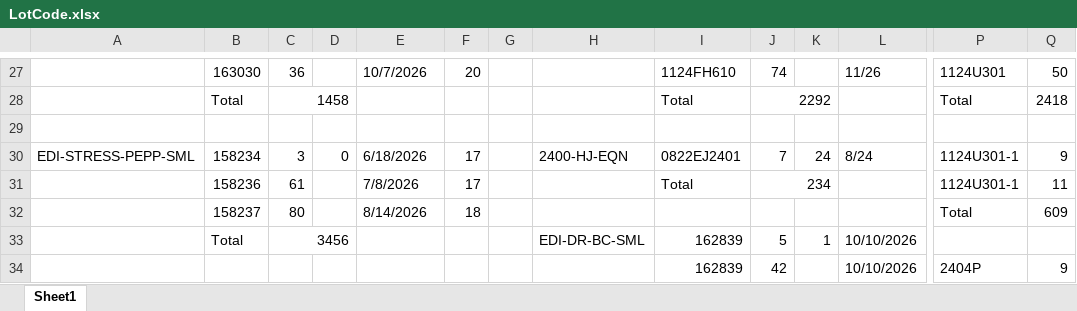
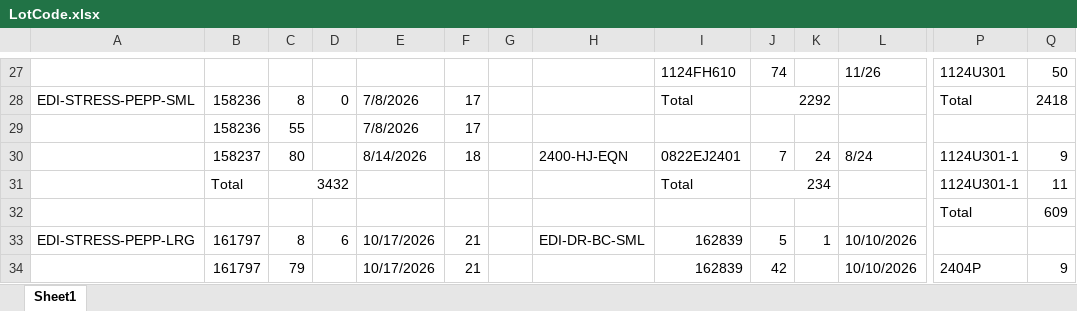
Before and after one commit to Gabsesq/RetailWork, an Excel workbook: LotCode.xlsx, sheet Sheet1, drawn as a sheet; only a part is shown, gaps mark what is left out; values as stored, in another font and other column widths than the file's, no cell formats; removed rows and columns are numbered as before the commit, all else as after; rows hold the shown columns only; the diff covers the shown part only; the diff names each change by its address in the sheet, - before the commit and + after, or states it on an @@ line.

```diff
--- a/LotCode.xlsx (sheet Sheet1)
+++ b/LotCode.xlsx (sheet Sheet1)
-B27: 163030
+B27: (empty)
-C27: 36
+C27: (empty)
-E27: 10/7/2026
+E27: (empty)
-F27: 20
+F27: (empty)
-row 28:  | Total | 1458 |  |  |  |  |  | Total | 2292 |  |  | Total | 2418
+row 28: EDI-STRESS-PEPP-SML | 158236 | 8 | 0 | 7/8/2026 | 17 |  |  | Total | 2292 |  |  | Total | 2418
-B29: (empty)
+B29: 158236
-C29: (empty)
+C29: 55
-E29: (empty)
+E29: 7/8/2026
-F29: (empty)
+F29: 17
-A30: EDI-STRESS-PEPP-SML
+A30: (empty)
-B30: 158234
+B30: 158237
-C30: 3
+C30: 80
-D30: 0
+D30: (empty)
-E30: 6/18/2026
+E30: 8/14/2026
-F30: 17
+F30: 18
-B31: 158236
+B31: Total
-C31: 61
+C31: 3432
+C31:D31 merged
-E31: 7/8/2026
+E31: (empty)
-F31: 17
+F31: (empty)
-row 32:  | 158237 | 80 |  | 8/14/2026 | 18 |  |  |  |  |  |  | Total | 609
+row 32:  |  |  |  |  |  |  |  |  |  |  |  | Total | 609
-A33: (empty)
+A33: EDI-STRESS-PEPP-LRG
-B33: Total
+B33: 161797
-C33: 3456
+C33: 8
-C33:D33 merged
-D33: (empty)
+D33: 6
-E33:E34: (empty)
+E33:E34: 10/17/2026
-F33:F34: (empty)
+F33:F34: 21
-B34: (empty)
+B34: 161797
-C34: (empty)
+C34: 79
```
Also changed, not shown: 3 added rows, 6 removed rows, 142 edited cells and merged cells elsewhere in this sheet, cell formats, formulas that keep their value.
